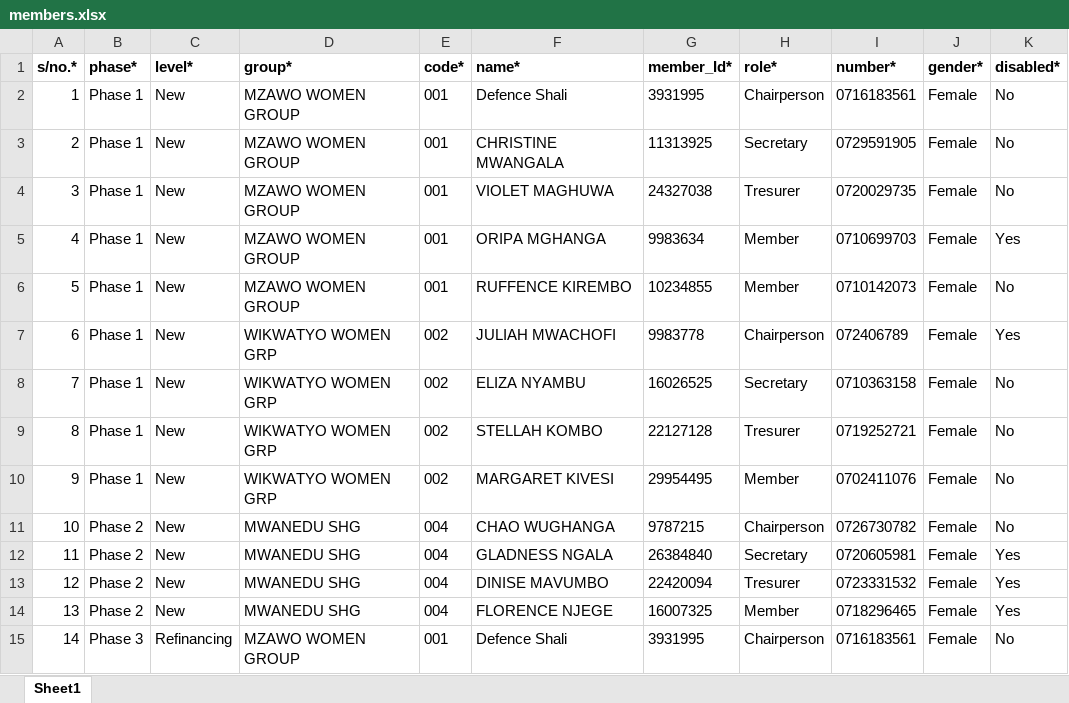
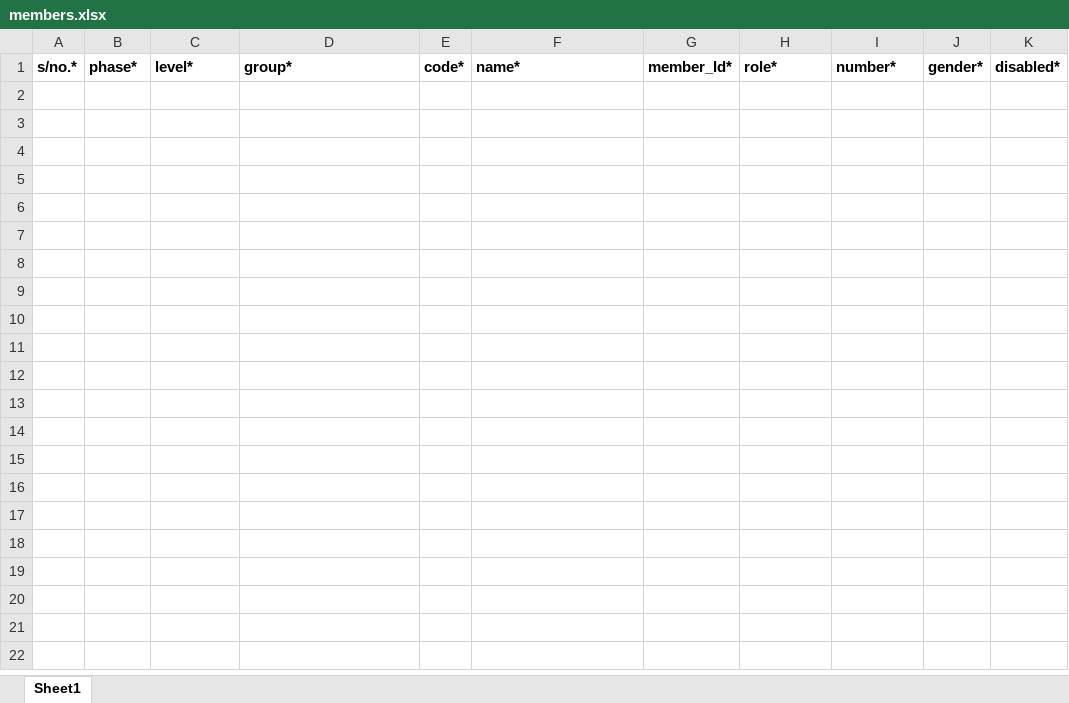
Before and after one commit to geddynjrg/LMS, an Excel workbook: public/templates/members.xlsx, sheet Sheet1, drawn as a sheet; values as stored, in another font and other column widths than the file's, no borders; the diff names each change by its address in the sheet, - before the commit and + after, or states it on an @@ line.

```diff
--- a/public/templates/members.xlsx (sheet Sheet1)
+++ b/public/templates/members.xlsx (sheet Sheet1)
-row 2: 1 | Phase 1 | New | MZAWO WOMEN GROUP | 001 | Defence Shali | 3931995 | Chairperson | 0716183561 | Female | No
-row 3: 2 | Phase 1 | New | MZAWO WOMEN GROUP | 001 | CHRISTINE MWANGALA | 11313925 | Secretary | 0729591905 | Female | No
-row 4: 3 | Phase 1 | New | MZAWO WOMEN GROUP | 001 | VIOLET MAGHUWA | 24327038 | Tresurer | 0720029735 | Female | No
-row 5: 4 | Phase 1 | New | MZAWO WOMEN GROUP | 001 | ORIPA MGHANGA | 9983634 | Member | 0710699703 | Female | Yes
-row 6: 5 | Phase 1 | New | MZAWO WOMEN GROUP | 001 | RUFFENCE KIREMBO | 10234855 | Member | 0710142073 | Female | No
-row 7: 6 | Phase 1 | New | WIKWATYO WOMEN GRP | 002 | JULIAH MWACHOFI | 9983778 | Chairperson | 072406789 | Female | Yes
-row 8: 7 | Phase 1 | New | WIKWATYO WOMEN GRP | 002 | ELIZA NYAMBU | 16026525 | Secretary | 0710363158 | Female | No
-row 9: 8 | Phase 1 | New | WIKWATYO WOMEN GRP | 002 | STELLAH KOMBO | 22127128 | Tresurer | 0719252721 | Female | No
-row 10: 9 | Phase 1 | New | WIKWATYO WOMEN GRP | 002 | MARGARET KIVESI | 29954495 | Member | 0702411076 | Female | No
-row 11: 10 | Phase 2 | New | MWANEDU SHG | 004 | CHAO WUGHANGA | 9787215 | Chairperson | 0726730782 | Female | No
-row 12: 11 | Phase 2 | New | MWANEDU SHG | 004 | GLADNESS NGALA | 26384840 | Secretary | 0720605981 | Female | Yes
-row 13: 12 | Phase 2 | New | MWANEDU SHG | 004 | DINISE MAVUMBO | 22420094 | Tresurer | 0723331532 | Female | Yes
-row 14: 13 | Phase 2 | New | MWANEDU SHG | 004 | FLORENCE NJEGE | 16007325 | Member | 0718296465 | Female | Yes
-row 15: 14 | Phase 3 | Refinancing | MZAWO WOMEN GROUP | 001 | Defence Shali | 3931995 | Chairperson | 0716183561 | Female | No
```
Also changed, not shown: public/templates/group_loans.xlsx, public/templates/groups.xlsx, 55 other files.
